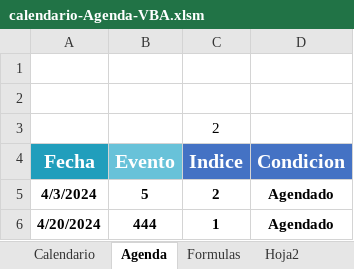
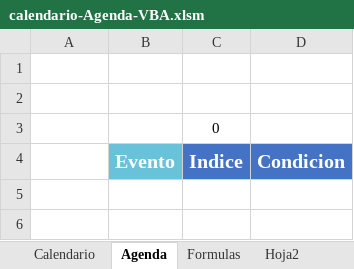
Before and after one commit to bparedes21/Calendario-Agenda-Din-mico-en-Excel, an Excel workbook: Archivo Excel/calendario-Agenda-VBA.xlsm, sheet Agenda, drawn as a sheet; values as stored, in another font and other column widths than the file's, no borders; charts and pictures and table styles not drawn; the diff names each change by its address in the sheet, - before the commit and + after, or states it on an @@ line.

```diff
--- a/Archivo Excel/calendario-Agenda-VBA.xlsm (sheet Agenda)
+++ b/Archivo Excel/calendario-Agenda-VBA.xlsm (sheet Agenda)
-C3: 2
+C3: 0
-A4 fill: #219EBC
+A4 fill: none
-row 5: 4/3/2024 | 5 | 2 | Agendado
-row 6: 4/20/2024 | 444 | 1 | Agendado
```
Also changed, not shown: sheet Calendario, sheet Hoja2, charts or pictures, 1 other file.
